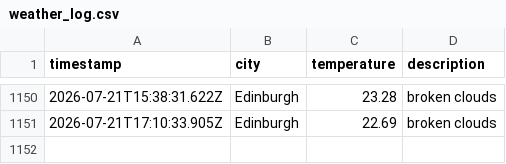
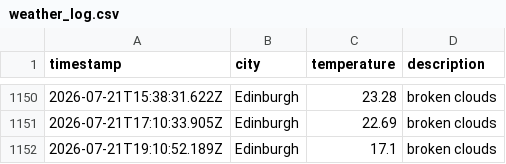
Before and after one commit to saniatalha/WeatherAppJS, a CSV file: data/weather_log.csv, drawn as a sheet; only a part is shown, gaps mark what is left out.

```diff
--- a/data/weather_log.csv
+++ b/data/weather_log.csv
@@ -1151 +1151,2 @@ timestamp,city,temperature,description
 2026-07-21T17:10:33.905Z,Edinburgh,22.69,broken clouds
+2026-07-21T19:10:52.189Z,Edinburgh,17.1,broken clouds
```
Also changed, not shown: 1 other file.
